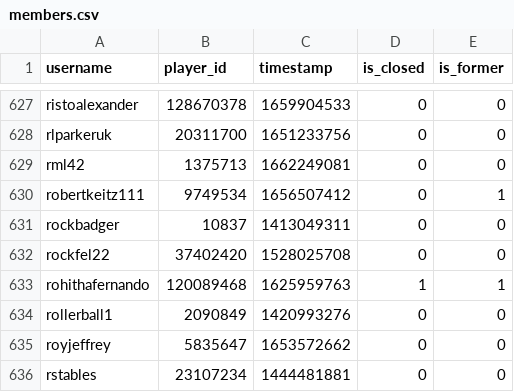
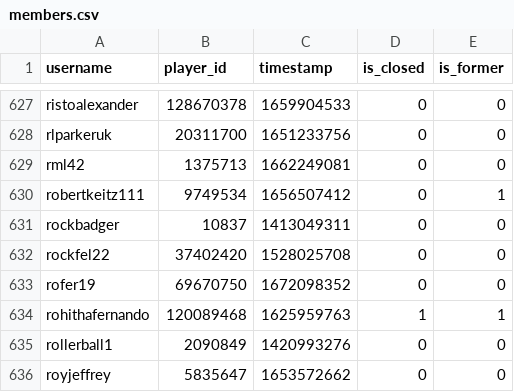
Before and after one commit to Sootopolis/tgbe-tools, a CSV file: members.csv, drawn as a sheet; only a part is shown, gaps mark what is left out; the shorter side is filled out with more unchanged rows.

```diff
--- a/members.csv
+++ b/members.csv
@@ -632,2 +632,3 @@ rockbadger,10837,1413049311,0,0
 rockfel22,37402420,1528025708,0,0
+rofer19,69670750,1672098352,0,0
 rohithafernando,120089468,1625959763,1,1
```
Also changed, not shown: scanned.csv.
